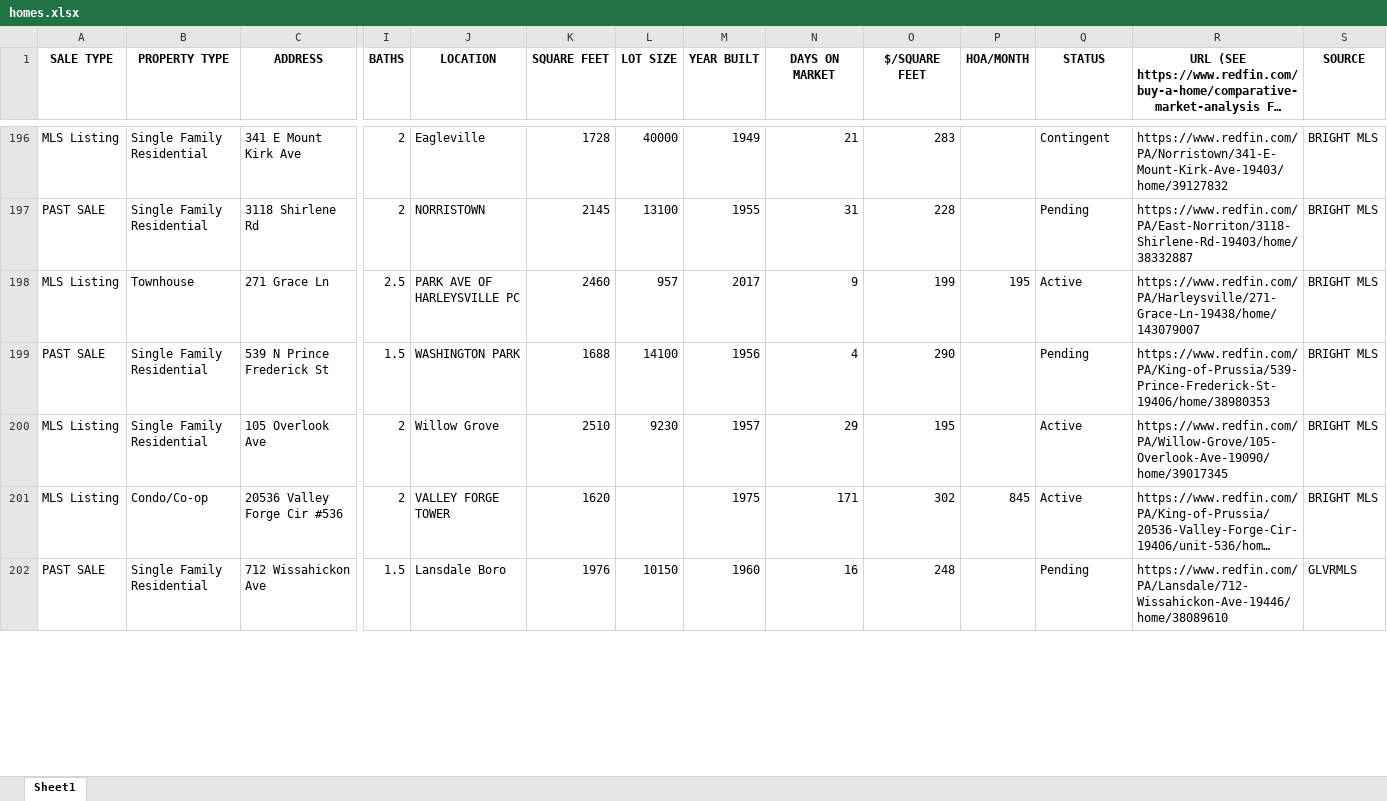
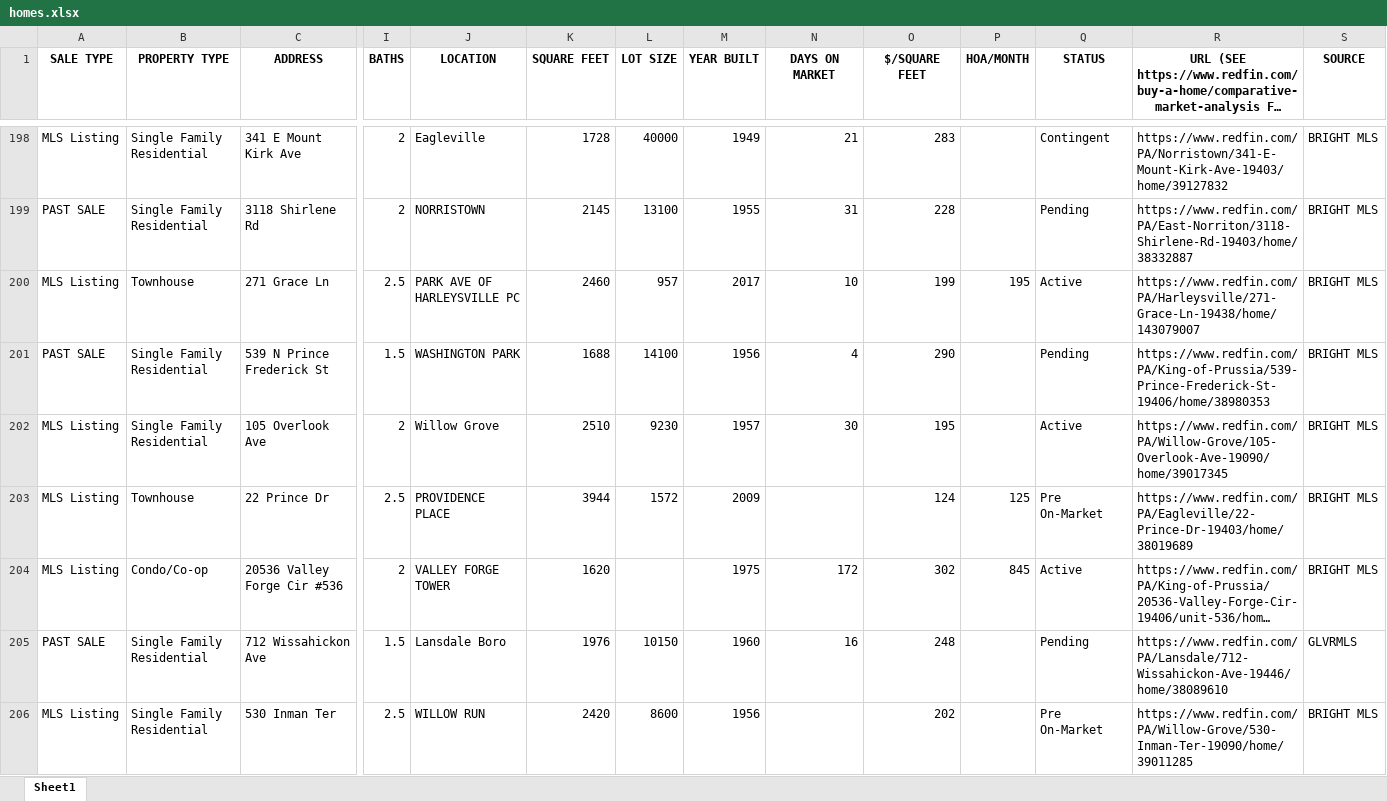
Before and after one commit to Hacker-2004/home-finder, an Excel workbook: homes.xlsx, sheet Sheet1, drawn as a sheet; only a part is shown, gaps mark what is left out; long unchanged cells end in …; values as stored, in another font and other column widths than the file's, no borders; addresses are those after the commit; rows hold the shown columns only; the diff covers the shown part only; the diff names each change by its address in the sheet, - before the commit and + after, or states it on an @@ line.

```diff
--- a/homes.xlsx (sheet Sheet1)
+++ b/homes.xlsx (sheet Sheet1)
-N200 (DAYS ON MARKET): 9
+N200 (DAYS ON MARKET): 10
-N202 (DAYS ON MARKET): 29
+N202 (DAYS ON MARKET): 30
+row 203: MLS Listing | Townhouse | 22 Prince Dr | 2.5 | PROVIDENCE PLACE | 3944 | 1572 | 2009 |  | 124 | 125 | Pre On-Market | https://www.redfin.com/PA/Eagleville/22-Prince-Dr-19403/home/38019689 | BRIGHT MLS
-N204 (DAYS ON MARKET): 171
+N204 (DAYS ON MARKET): 172
+row 206: MLS Listing | Single Family Residential | 530 Inman Ter | 2.5 | WILLOW RUN | 2420 | 8600 | 1956 |  | 202 |  | Pre On-Market | https://www.redfin.com/PA/Willow-Grove/530-Inman-Ter-19090/home/39011285 | BRIGHT MLS
```
Also changed, not shown: 4 added rows, 2 removed rows and 198 edited cells elsewhere in this sheet, 1 other file.
